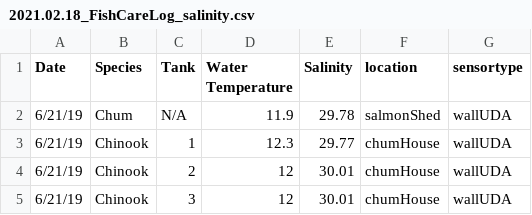
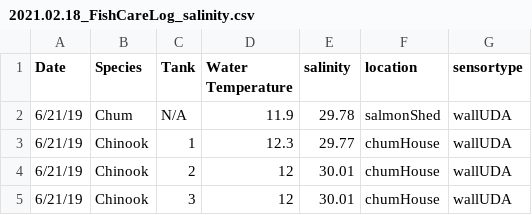
Before and after one commit to NWFSC-OA-lab/dgn_juv_chem_2018, a CSV file: 01_rawData/2021.02.18_FishCareLog_salinity.csv, drawn as a sheet; only a part is shown.

Commit message:
2021.03.04 1004PST trying to T/S problems with observationDAte

```diff
--- a/01_rawData/2021.02.18_FishCareLog_salinity.csv
+++ b/01_rawData/2021.02.18_FishCareLog_salinity.csv
@@ -1,2 +1,2 @@
-Date,Species,Tank,Water Temperature,Salinity,location,sensortype
+Date,Species,Tank,Water Temperature,salinity,location,sensortype
 6/21/19,Chum,N/A,11.9,29.78,salmonShed,wallUDA
```
Also changed, not shown: 7 other files.
